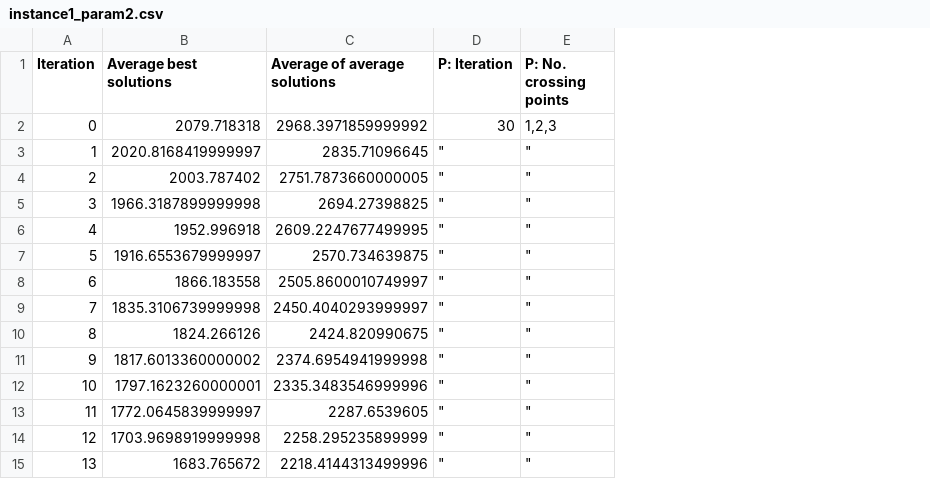
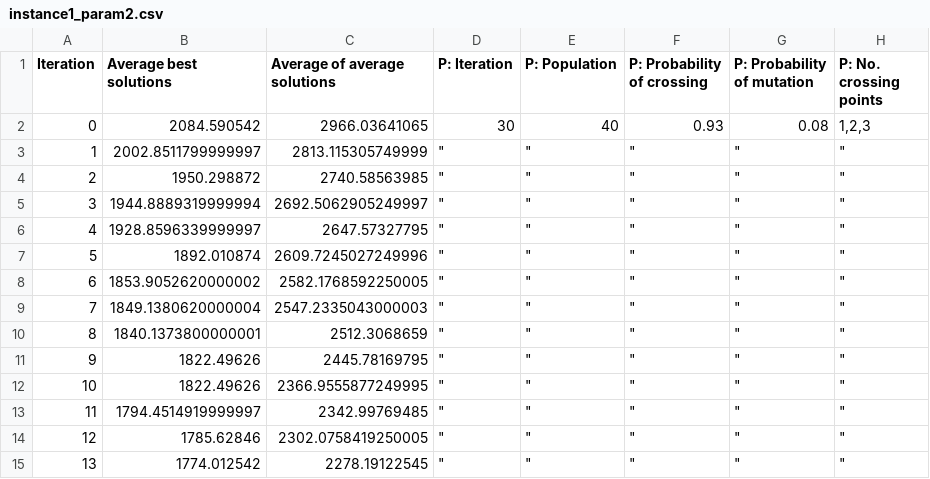
Before and after one commit to TopRamen1/Truck-Packing-Algorithm, a CSV file: Code/outputs/instance1_param2.csv, drawn as a sheet; only a part is shown; the diff covers the shown part only; the diff names each change by its address in the sheet, - before the commit and + after, or states it on an @@ line.

```diff
--- a/Code/outputs/instance1_param2.csv
+++ b/Code/outputs/instance1_param2.csv
+column E (P: Population), rows 2-15: 40 | " | " | " | " | " | " | " | " | " | " | " | " | "
+column F (P: Probability of crossing), rows 2-15: 0.93 | " | " | " | " | " | " | " | " | " | " | " | " | "
+column G (P: Probability of mutation), rows 2-15: 0.08 | " | " | " | " | " | " | " | " | " | " | " | " | "
-B2 (Average best solutions): 2079.718318
+B2 (Average best solutions): 2084.590542
-C2 (Average of average solutions): 2968.3971859999992
+C2 (Average of average solutions): 2966.03641065
-B3 (Average best solutions): 2020.8168419999997
+B3 (Average best solutions): 2002.8511799999997
-C3 (Average of average solutions): 2835.71096645
+C3 (Average of average solutions): 2813.115305749999
-B4 (Average best solutions): 2003.787402
+B4 (Average best solutions): 1950.298872
-C4 (Average of average solutions): 2751.7873660000005
+C4 (Average of average solutions): 2740.58563985
-B5 (Average best solutions): 1966.3187899999998
+B5 (Average best solutions): 1944.8889319999994
-C5 (Average of average solutions): 2694.27398825
+C5 (Average of average solutions): 2692.5062905249997
-B6 (Average best solutions): 1952.996918
+B6 (Average best solutions): 1928.8596339999997
-C6 (Average of average solutions): 2609.2247677499995
+C6 (Average of average solutions): 2647.57327795
-B7 (Average best solutions): 1916.6553679999997
+B7 (Average best solutions): 1892.010874
-C7 (Average of average solutions): 2570.734639875
+C7 (Average of average solutions): 2609.7245027249996
-B8 (Average best solutions): 1866.183558
+B8 (Average best solutions): 1853.9052620000002
-C8 (Average of average solutions): 2505.8600010749997
+C8 (Average of average solutions): 2582.1768592250005
-B9 (Average best solutions): 1835.3106739999998
+B9 (Average best solutions): 1849.1380620000004
-C9 (Average of average solutions): 2450.4040293999997
+C9 (Average of average solutions): 2547.2335043000003
-B10 (Average best solutions): 1824.266126
+B10 (Average best solutions): 1840.1373800000001
-C10 (Average of average solutions): 2424.820990675
+C10 (Average of average solutions): 2512.3068659
-B11 (Average best solutions): 1817.6013360000002
+B11 (Average best solutions): 1822.49626
-C11 (Average of average solutions): 2374.6954941999998
+C11 (Average of average solutions): 2445.78169795
-B12 (Average best solutions): 1797.1623260000001
+B12 (Average best solutions): 1822.49626
-C12 (Average of average solutions): 2335.3483546999996
+C12 (Average of average solutions): 2366.9555877249995
-B13 (Average best solutions): 1772.0645839999997
+B13 (Average best solutions): 1794.4514919999997
-C13 (Average of average solutions): 2287.6539605
+C13 (Average of average solutions): 2342.99769485
-B14 (Average best solutions): 1703.9698919999998
+B14 (Average best solutions): 1785.62846
-C14 (Average of average solutions): 2258.295235899999
+C14 (Average of average solutions): 2302.0758419250005
-B15 (Average best solutions): 1683.765672
+B15 (Average best solutions): 1774.012542
-C15 (Average of average solutions): 2218.4144313499996
+C15 (Average of average solutions): 2278.19122545
```
Also changed, not shown: 32 edited cells elsewhere in this file, Code/outputs/instance1_param1.csv, 4 other files.
